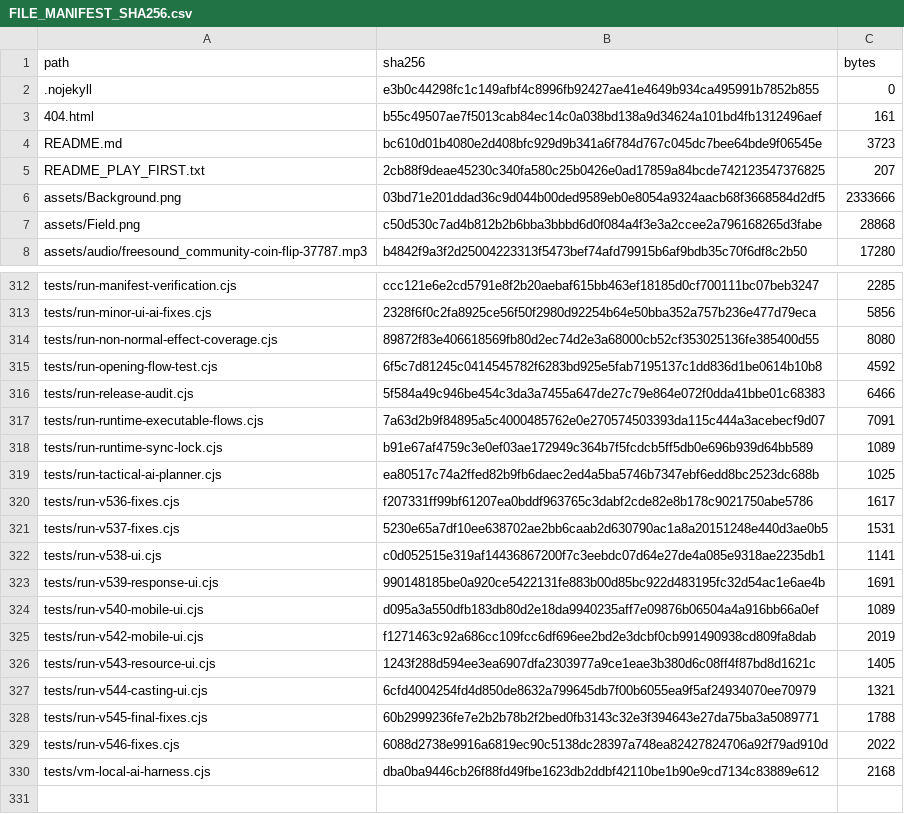
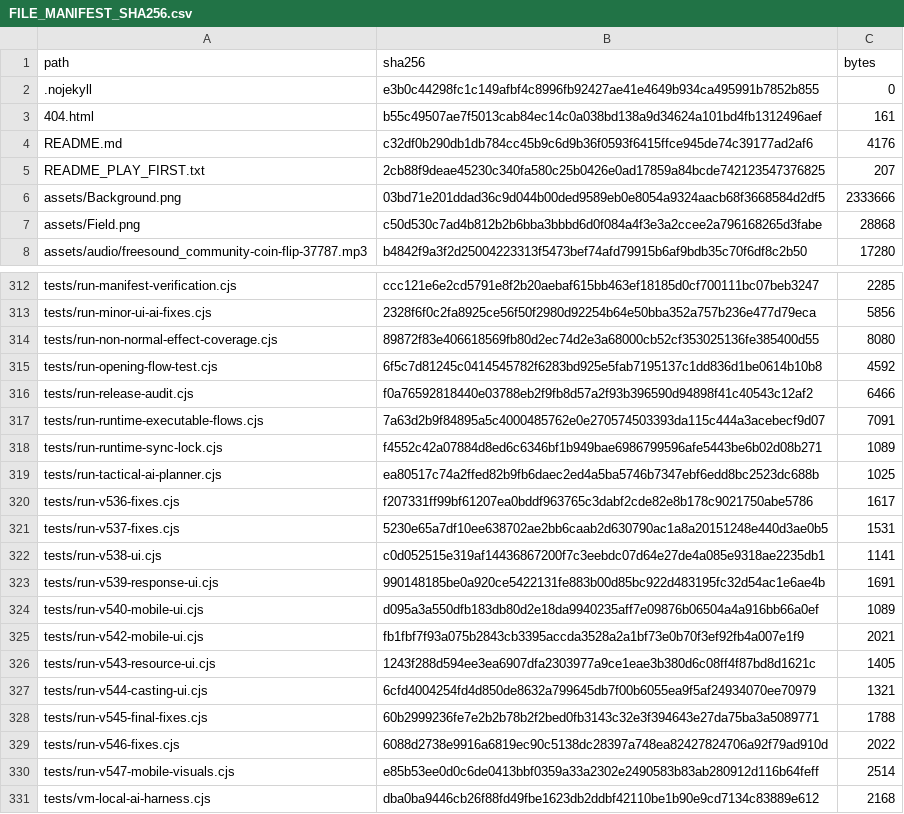
Before and after one commit to GrandisLegacyTCG/Grandis-Legacy-VS-AI, a CSV file: FILE_MANIFEST_SHA256.csv, drawn as a sheet; only a part is shown, gaps mark what is left out; the diff covers the shown part only.

```diff
--- a/FILE_MANIFEST_SHA256.csv
+++ b/FILE_MANIFEST_SHA256.csv
@@ -3,3 +3,3 @@ path,sha256,bytes
 404.html,b55c49507ae7f5013cab84ec14c0a038bd138a9d34624a101bd4fb1312496aef,161
-README.md,bc610d01b4080e2d408bfc929d9b341a6f784d767c045dc7bee64bde9f06545e,3723
+README.md,c32df0b290db1db784cc45b9c6d9b36f0593f6415ffce945de74c39177ad2af6,4176
 README_PLAY_FIRST.txt,2cb88f9deae45230c340fa580c25b0426e0ad17859a84bcde742123547376825,207
@@ -315,5 +315,5 @@ tests/run-non-normal-effect-coverage.cjs,89872f83e406618569fb80d2ec74d2e3a68000c
 tests/run-opening-flow-test.cjs,6f5c7d81245c0414545782f6283bd925e5fab7195137c1dd836d1be0614b10b8,4592
-tests/run-release-audit.cjs,5f584a49c946be454c3da3a7455a647de27c79e864e072f0dda41bbe01c68383,6466
+tests/run-release-audit.cjs,f0a76592818440e03788eb2f9fb8d57a2f93b396590d94898f41c40543c12af2,6466
 tests/run-runtime-executable-flows.cjs,7a63d2b9f84895a5c4000485762e0e270574503393da115c444a3acebecf9d07,7091
-tests/run-runtime-sync-lock.cjs,b91e67af4759c3e0ef03ae172949c364b7f5fcdcb5ff5db0e696b939d64bb589,1089
+tests/run-runtime-sync-lock.cjs,f4552c42a07884d8ed6c6346bf1b949bae6986799596afe5443be6b02d08b271,1089
 tests/run-tactical-ai-planner.cjs,ea80517c74a2ffed82b9fb6daec2ed4a5ba5746b7347ebf6edd8bc2523dc688b,1025
@@ -324,3 +324,3 @@ tests/run-v539-response-ui.cjs,990148185be0a920ce5422131fe883b00d85bc922d483195f
 tests/run-v540-mobile-ui.cjs,d095a3a550dfb183db80d2e18da9940235aff7e09876b06504a4a916bb66a0ef,1089
-tests/run-v542-mobile-ui.cjs,f1271463c92a686cc109fcc6df696ee2bd2e3dcbf0cb991490938cd809fa8dab,2019
+tests/run-v542-mobile-ui.cjs,fb1fbf7f93a075b2843cb3395accda3528a2a1bf73e0b70f3ef92fb4a007e1f9,2021
 tests/run-v543-resource-ui.cjs,1243f288d594ee3ea6907dfa2303977a9ce1eae3b380d6c08ff4f87bd8d1621c,1405
@@ -329,2 +329,3 @@ tests/run-v545-final-fixes.cjs,60b2999236fe7e2b2b78b2f2bed0fb3143c32e3f394643e27
 tests/run-v546-fixes.cjs,6088d2738e9916a6819ec90c5138dc28397a748ea82427824706a92f79ad910d,2022
+tests/run-v547-mobile-visuals.cjs,e85b53ee0d0c6de0413bbf0359a33a2302e2490583b83ab280912d116b64feff,2514
 tests/vm-local-ai-harness.cjs,dba0ba9446cb26f88fd49fbe1623db2ddbf42110be1b90e9cd7134c83889e612,2168
```
Also changed, not shown: 8 added rows, 8 removed rows and 10 edited cells elsewhere in this file, 18 other files.
